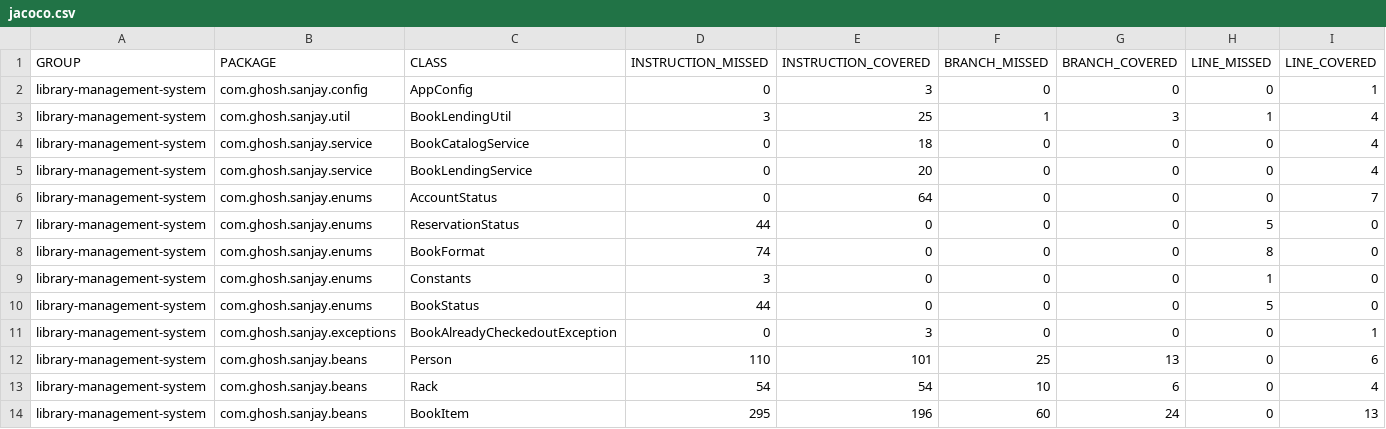
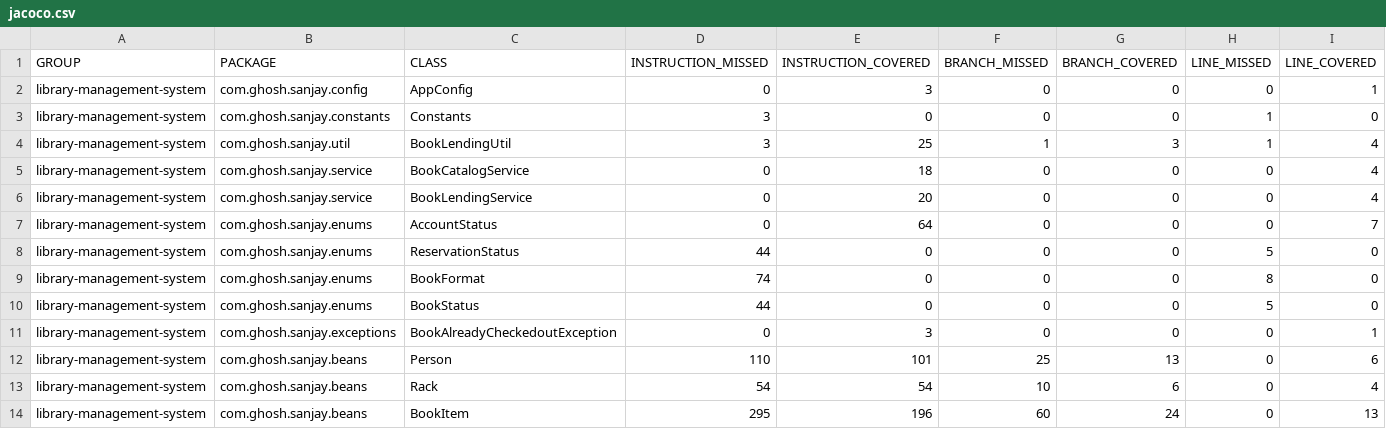
Before and after one commit to codeWriter9/library-management-system, a CSV file: code-coverage/jacoco.csv, drawn as a sheet; only a part is shown; removed rows and columns are numbered as before the commit, all else as after; rows hold the shown columns only; the diff names each change by its address in the sheet, - before the commit and + after, or states it on an @@ line.

```diff
--- a/code-coverage/jacoco.csv
+++ b/code-coverage/jacoco.csv
+row 3: library-management-system | com.ghosh.sanjay.constants | Constants | 3 | 0 | 0 | 0 | 1 | 0
-row 9: library-management-system | com.ghosh.sanjay.enums | Constants | 3 | 0 | 0 | 0 | 1 | 0
```
Also changed, not shown: 6 other files.
